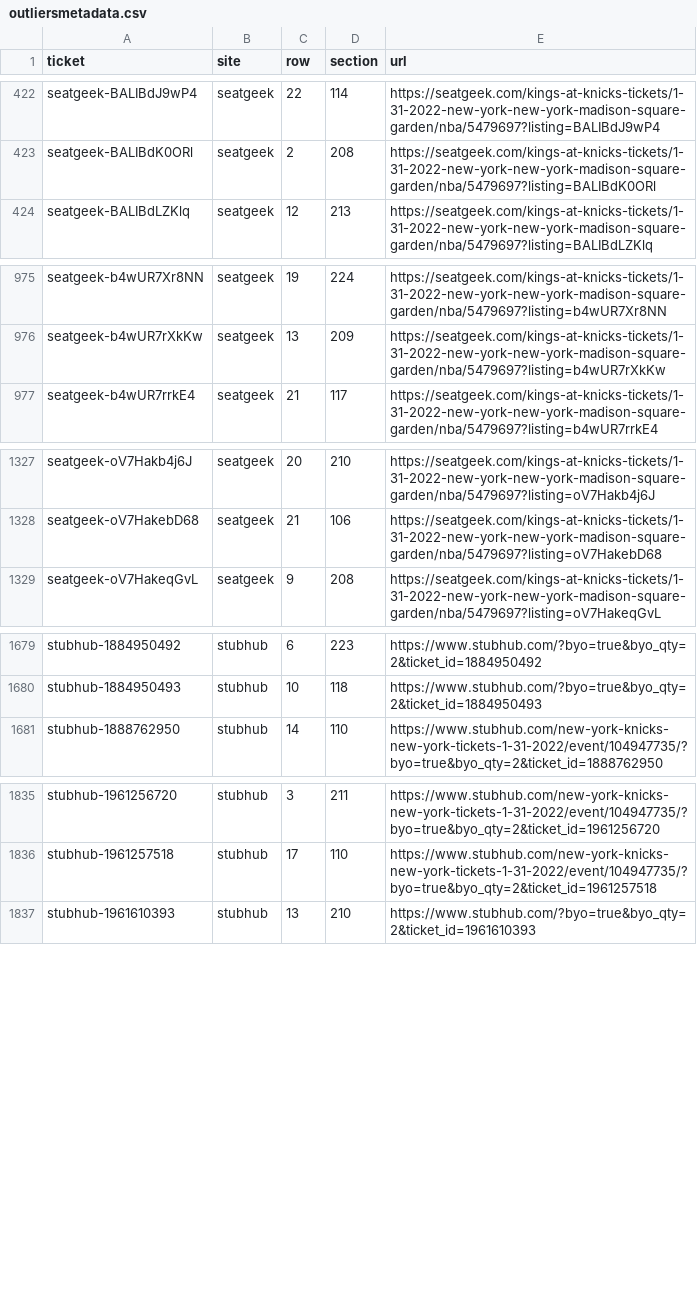
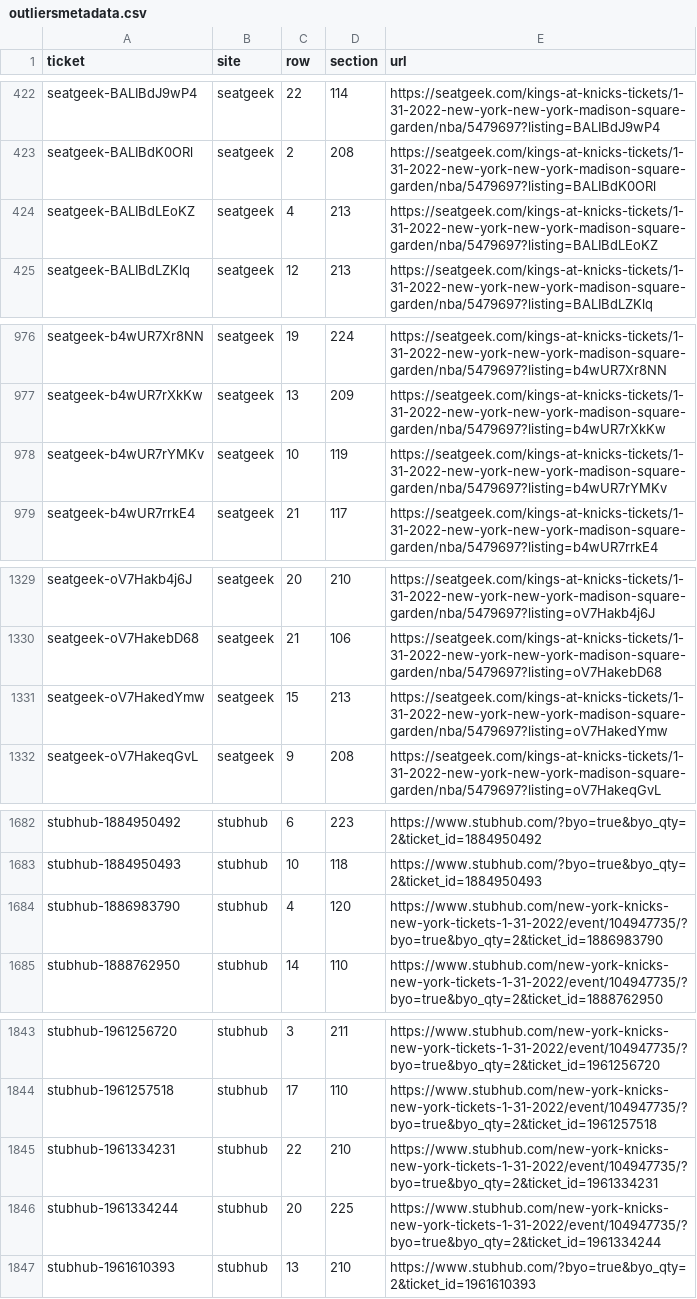
Before and after one commit to spudtrooper/spudtrooper.github.io, a CSV file: articles/seats/outliers/outliersmetadata.csv, drawn as a sheet; only a part is shown, gaps mark what is left out; the diff covers the shown part only.

```diff
--- a/articles/seats/outliers/outliersmetadata.csv
+++ b/articles/seats/outliers/outliersmetadata.csv
@@ -423,2 +423,3 @@ seatgeek-BALIBdJ9wP4,seatgeek,22,114,https://seatgeek.com/kings-at-knicks-ticket
 seatgeek-BALIBdK0ORl,seatgeek,2,208,https://seatgeek.com/kings-at-knicks-tickets/1-31-2022-new-york-new-york-madison-square-garden/nba/5479697?listing=BALIBdK0ORl
+seatgeek-BALIBdLEoKZ,seatgeek,4,213,https://seatgeek.com/kings-at-knicks-tickets/1-31-2022-new-york-new-york-madison-square-garden/nba/5479697?listing=BALIBdLEoKZ
 seatgeek-BALIBdLZKlq,seatgeek,12,213,https://seatgeek.com/kings-at-knicks-tickets/1-31-2022-new-york-new-york-madison-square-garden/nba/5479697?listing=BALIBdLZKlq
@@ -976,2 +977,3 @@ seatgeek-b4wUR7Xr8NN,seatgeek,19,224,https://seatgeek.com/kings-at-knicks-ticket
 seatgeek-b4wUR7rXkKw,seatgeek,13,209,https://seatgeek.com/kings-at-knicks-tickets/1-31-2022-new-york-new-york-madison-square-garden/nba/5479697?listing=b4wUR7rXkKw
+seatgeek-b4wUR7rYMKv,seatgeek,10,119,https://seatgeek.com/kings-at-knicks-tickets/1-31-2022-new-york-new-york-madison-square-garden/nba/5479697?listing=b4wUR7rYMKv
 seatgeek-b4wUR7rrkE4,seatgeek,21,117,https://seatgeek.com/kings-at-knicks-tickets/1-31-2022-new-york-new-york-madison-square-garden/nba/5479697?listing=b4wUR7rrkE4
@@ -1328,2 +1330,3 @@ seatgeek-oV7Hakb4j6J,seatgeek,20,210,https://seatgeek.com/kings-at-knicks-ticket
 seatgeek-oV7HakebD68,seatgeek,21,106,https://seatgeek.com/kings-at-knicks-tickets/1-31-2022-new-york-new-york-madison-square-garden/nba/5479697?listing=oV7HakebD68
+seatgeek-oV7HakedYmw,seatgeek,15,213,https://seatgeek.com/kings-at-knicks-tickets/1-31-2022-new-york-new-york-madison-square-garden/nba/5479697?listing=oV7HakedYmw
 seatgeek-oV7HakeqGvL,seatgeek,9,208,https://seatgeek.com/kings-at-knicks-tickets/1-31-2022-new-york-new-york-madison-square-garden/nba/5479697?listing=oV7HakeqGvL
@@ -1680,2 +1683,3 @@ stubhub-1884950492,stubhub,6,223,https://www.stubhub.com/?byo=true&byo_qty=2&tic
 stubhub-1884950493,stubhub,10,118,https://www.stubhub.com/?byo=true&byo_qty=2&ticket_id=1884950493
+stubhub-1886983790,stubhub,4,120,https://www.stubhub.com/new-york-knicks-new-york-tickets-1-31-2022/event/104947735/?byo=true&byo_qty=2&ticket_id=1886983790
 stubhub-1888762950,stubhub,14,110,https://www.stubhub.com/new-york-knicks-new-york-tickets-1-31-2022/event/104947735/?byo=true&byo_qty=2&ticket_id=1888762950
@@ -1836,2 +1844,4 @@ stubhub-1961256720,stubhub,3,211,https://www.stubhub.com/new-york-knicks-new-yor
 stubhub-1961257518,stubhub,17,110,https://www.stubhub.com/new-york-knicks-new-york-tickets-1-31-2022/event/104947735/?byo=true&byo_qty=2&ticket_id=1961257518
+stubhub-1961334231,stubhub,22,210,https://www.stubhub.com/new-york-knicks-new-york-tickets-1-31-2022/event/104947735/?byo=true&byo_qty=2&ticket_id=1961334231
+stubhub-1961334244,stubhub,20,225,https://www.stubhub.com/new-york-knicks-new-york-tickets-1-31-2022/event/104947735/?byo=true&byo_qty=2&ticket_id=1961334244
 stubhub-1961610393,stubhub,13,210,https://www.stubhub.com/?byo=true&byo_qty=2&ticket_id=1961610393
```
Also changed, not shown: 6 added rows elsewhere in this file, 3 other files.
